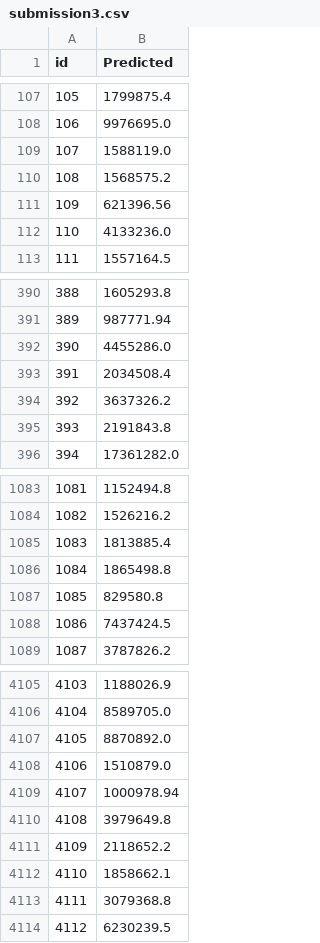
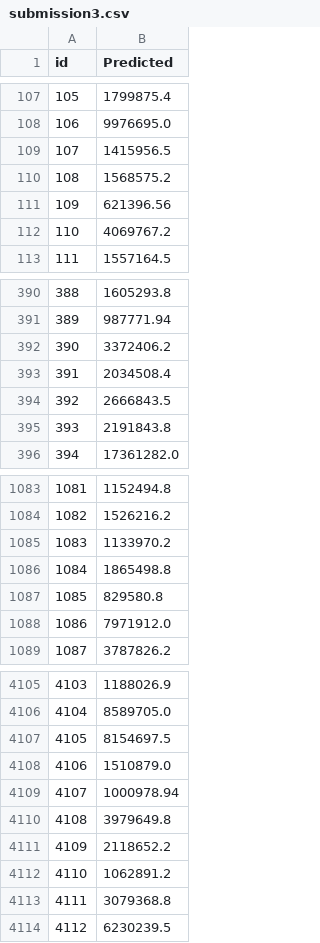
Before and after one commit to coby9241/cs5228-project, a CSV file: task1/submission3.csv, drawn as a sheet; only a part is shown, gaps mark what is left out; the diff covers the shown part only.

Commit message:
Impute missing data with median from training data set

```diff
--- a/task1/submission3.csv
+++ b/task1/submission3.csv
@@ -108,6 +108,6 @@ id,Predicted
 106,9976695.0
-107,1588119.0
+107,1415956.5
 108,1568575.2
 109,621396.56
-110,4133236.0
+110,4069767.2
 111,1557164.5
@@ -391,5 +391,5 @@ id,Predicted
 389,987771.94
-390,4455286.0
+390,3372406.2
 391,2034508.4
-392,3637326.2
+392,2666843.5
 393,2191843.8
@@ -1084,6 +1084,6 @@ id,Predicted
 1082,1526216.2
-1083,1813885.4
+1083,1133970.2
 1084,1865498.8
 1085,829580.8
-1086,7437424.5
+1086,7971912.0
 1087,3787826.2
@@ -4106,3 +4106,3 @@ id,Predicted
 4104,8589705.0
-4105,8870892.0
+4105,8154697.5
 4106,1510879.0
@@ -4111,3 +4111,3 @@ id,Predicted
 4109,2118652.2
-4110,1858662.1
+4110,1062891.2
 4111,3079368.8
```
Also changed, not shown: 48 edited cells elsewhere in this file, 2 other files.
